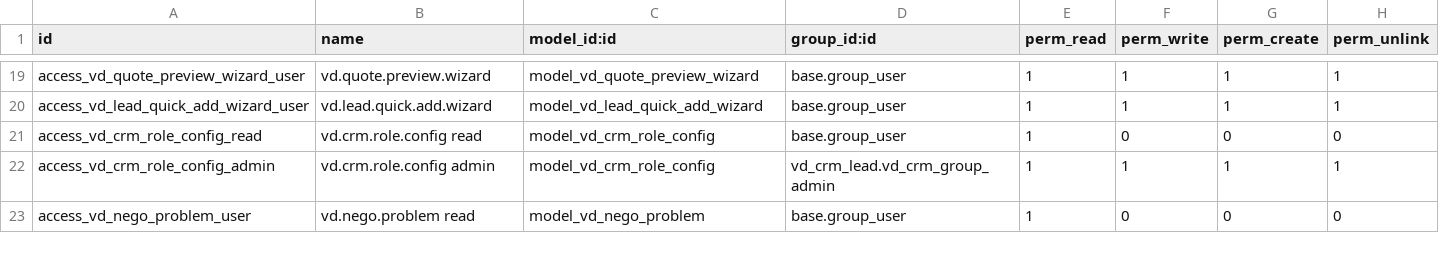
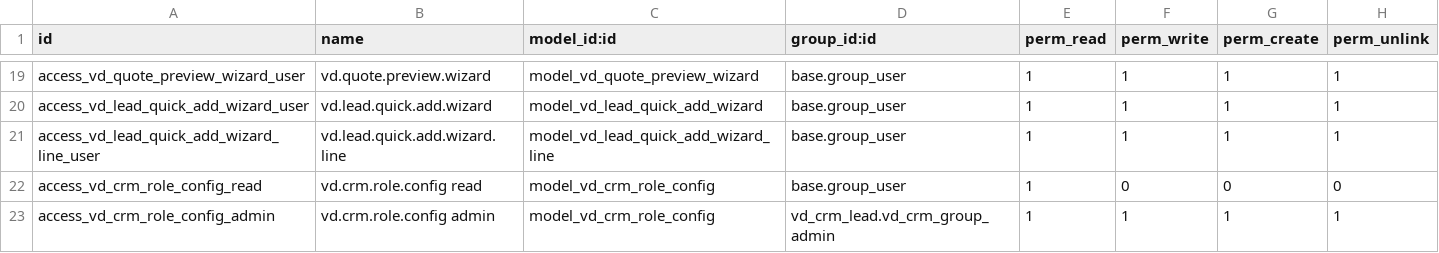
Before and after one commit to Vinaduy/vinaduy-addons-crm, a CSV file: vd_crm_lead/security/ir.model.access.csv, drawn as a sheet; only a part is shown, gaps mark what is left out; the shorter side is filled out with more unchanged rows.

Commit message:
Wizard Thêm KH: bảng tính nhiều dòng (STT/tên/SĐT/nguồn/ngày/trạng thái)
- Wizard giờ là list editable, mỗi dòng = 1 KH
- Cột Trạng thái cho phép chọn stage đích (rỗng = mặc định Khách mới)
- Nguồn (FB/TT/IG/Zalo/Hotline/GT/Manual) → prefix vào lead name
- Default mở 3 dòng trống cho NV nhập nhanh

```diff
--- a/vd_crm_lead/security/ir.model.access.csv
+++ b/vd_crm_lead/security/ir.model.access.csv
@@ -20,2 +20,3 @@ access_vd_quote_preview_wizard_user,vd.quote.preview.wizard,model_vd_quote_previ
 access_vd_lead_quick_add_wizard_user,vd.lead.quick.add.wizard,model_vd_lead_quick_add_wizard,base.group_user,1,1,1,1
+access_vd_lead_quick_add_wizard_line_user,vd.lead.quick.add.wizard.line,model_vd_lead_quick_add_wizard_line,base.group_user,1,1,1,1
 access_vd_crm_role_config_read,vd.crm.role.config read,model_vd_crm_role_config,base.group_user,1,0,0,0
```
Also changed, not shown: 3 other files.
